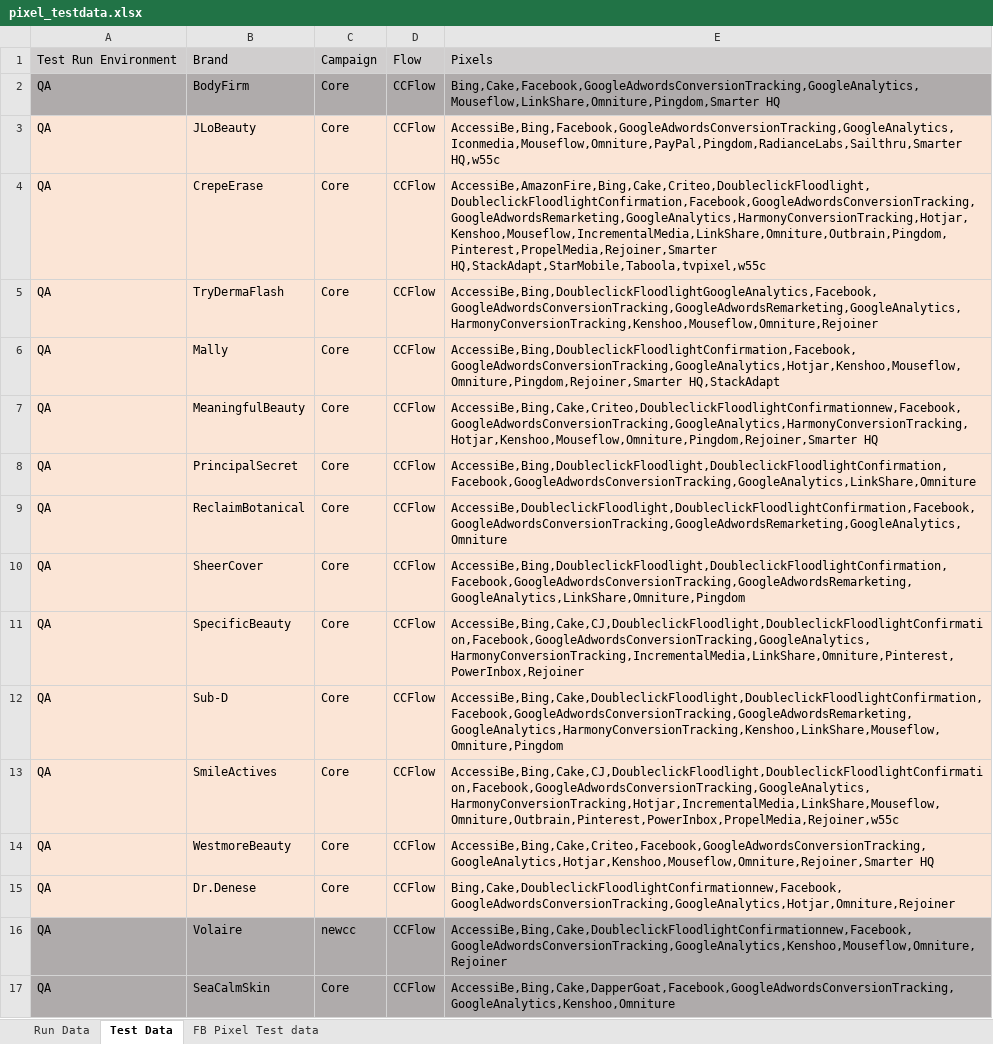
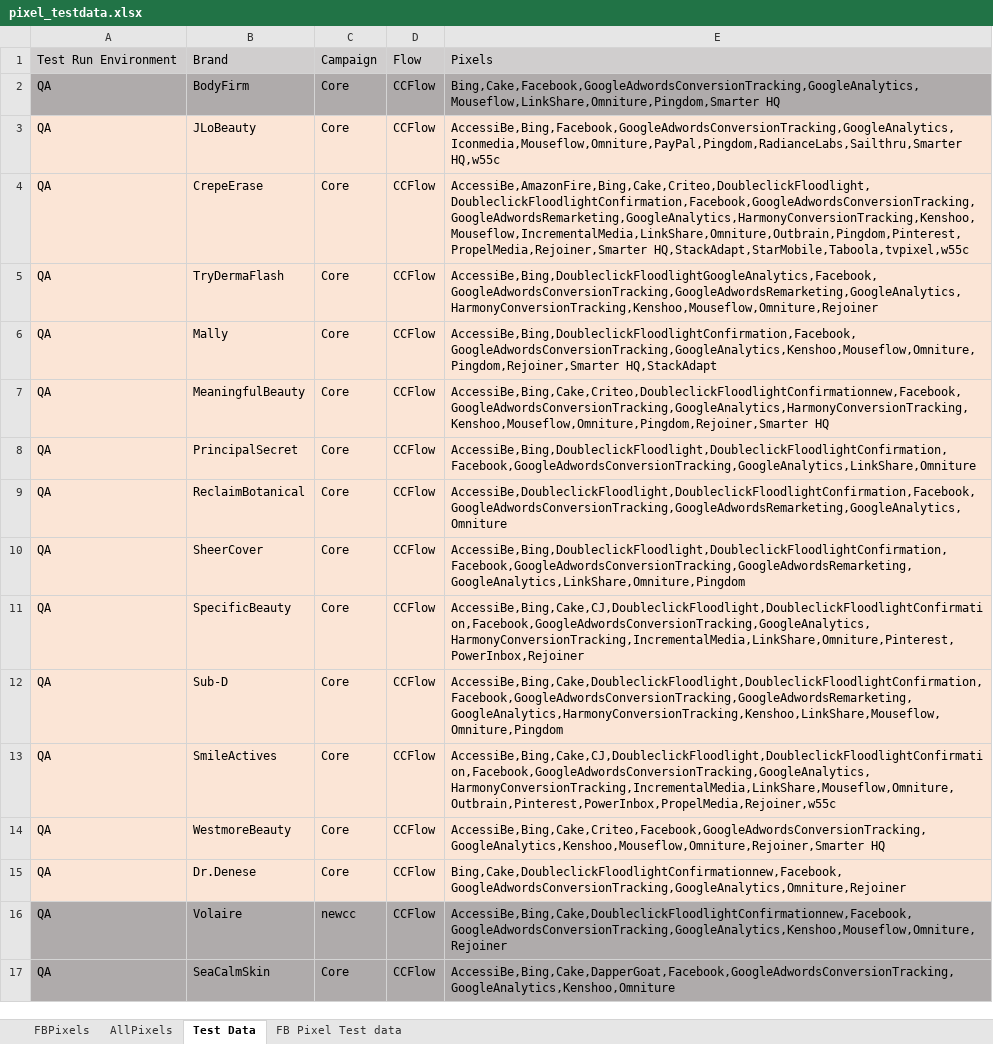
Before and after one commit to Bharathi28/gr, an Excel workbook: gr/Input_Output/PixelValidation/pixel_testdata.xlsx, sheet Test Data, drawn as a sheet; only a part is shown; values as stored, in another font and other column widths than the file's, no borders; the diff names each change by its address in the sheet, - before the commit and + after, or states it on an @@ line.

Commit message:
Jan 29 - Pixel testdata update

```diff
--- a/gr/Input_Output/PixelValidation/pixel_testdata.xlsx (sheet Test Data)
+++ b/gr/Input_Output/PixelValidation/pixel_testdata.xlsx (sheet Test Data)
-sheet tab: Run Data
+sheet tab: AllPixels
+sheet tab: FBPixels
-E4: AccessiBe,AmazonFire,Bing,Cake,Criteo,DoubleclickFloodlight,DoubleclickFloodlightConfirmation,Facebook,GoogleAdwordsConversionTracking,GoogleAdwordsRemarketing,GoogleAnalytics,HarmonyConversionTracking,Hotjar,Kenshoo,Mouseflow,IncrementalMedia,LinkShare,Omniture,Outbrain,Pingdom,Pinterest,PropelMedia,Rejoiner,Smarter HQ,StackAdapt,StarMobile,Taboola,tvpixel,w55c
+E4: AccessiBe,AmazonFire,Bing,Cake,Criteo,DoubleclickFloodlight,DoubleclickFloodlightConfirmation,Facebook,GoogleAdwordsConversionTracking,GoogleAdwordsRemarketing,GoogleAnalytics,HarmonyConversionTracking,Kenshoo,Mouseflow,IncrementalMedia,LinkShare,Omniture,Outbrain,Pingdom,Pinterest,PropelMedia,Rejoiner,Smarter HQ,StackAdapt,StarMobile,Taboola,tvpixel,w55c
-E6: AccessiBe,Bing,DoubleclickFloodlightConfirmation,Facebook,GoogleAdwordsConversionTracking,GoogleAnalytics,Hotjar,Kenshoo,Mouseflow,Omniture,Pingdom,Rejoiner,Smarter HQ,StackAdapt
+E6: AccessiBe,Bing,DoubleclickFloodlightConfirmation,Facebook,GoogleAdwordsConversionTracking,GoogleAnalytics,Kenshoo,Mouseflow,Omniture,Pingdom,Rejoiner,Smarter HQ,StackAdapt
-E7: AccessiBe,Bing,Cake,Criteo,DoubleclickFloodlightConfirmationnew,Facebook,GoogleAdwordsConversionTracking,GoogleAnalytics,HarmonyConversionTracking,Hotjar,Kenshoo,Mouseflow,Omniture,Pingdom,Rejoiner,Smarter HQ
+E7: AccessiBe,Bing,Cake,Criteo,DoubleclickFloodlightConfirmationnew,Facebook,GoogleAdwordsConversionTracking,GoogleAnalytics,HarmonyConversionTracking,Kenshoo,Mouseflow,Omniture,Pingdom,Rejoiner,Smarter HQ
-E13: AccessiBe,Bing,Cake,CJ,DoubleclickFloodlight,DoubleclickFloodlightConfirmation,Facebook,GoogleAdwordsConversionTracking,GoogleAnalytics,HarmonyConversionTracking,Hotjar,IncrementalMedia,LinkShare,Mouseflow,Omniture,Outbrain,Pinterest,PowerInbox,PropelMedia,Rejoiner,w55c
+E13: AccessiBe,Bing,Cake,CJ,DoubleclickFloodlight,DoubleclickFloodlightConfirmation,Facebook,GoogleAdwordsConversionTracking,GoogleAnalytics,HarmonyConversionTracking,IncrementalMedia,LinkShare,Mouseflow,Omniture,Outbrain,Pinterest,PowerInbox,PropelMedia,Rejoiner,w55c
-E14: AccessiBe,Bing,Cake,Criteo,Facebook,GoogleAdwordsConversionTracking,GoogleAnalytics,Hotjar,Kenshoo,Mouseflow,Omniture,Rejoiner,Smarter HQ
+E14: AccessiBe,Bing,Cake,Criteo,Facebook,GoogleAdwordsConversionTracking,GoogleAnalytics,Kenshoo,Mouseflow,Omniture,Rejoiner,Smarter HQ
-E15: Bing,Cake,DoubleclickFloodlightConfirmationnew,Facebook,GoogleAdwordsConversionTracking,GoogleAnalytics,Hotjar,Omniture,Rejoiner
+E15: Bing,Cake,DoubleclickFloodlightConfirmationnew,Facebook,GoogleAdwordsConversionTracking,GoogleAnalytics,Omniture,Rejoiner
```
Also changed, not shown: sheet FB Pixel Test data, sheet AllPixels, 1 other file.
